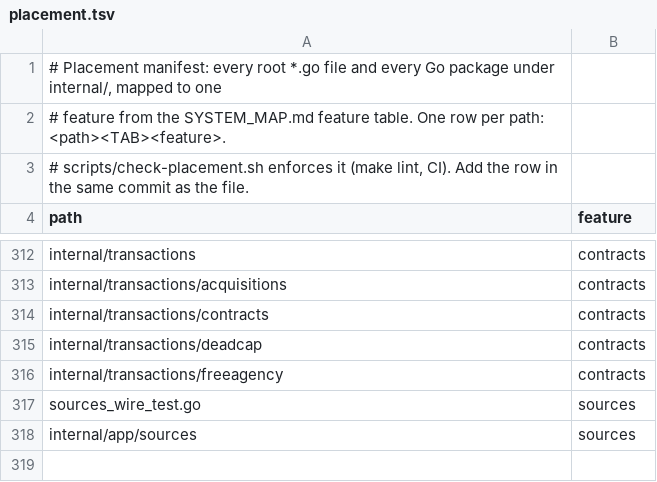
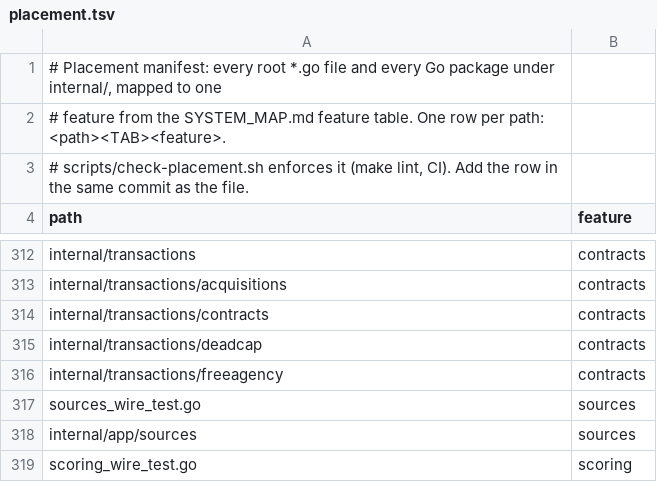
Before and after one commit to secureprospective/TheWarRoom, a TSV file: docs/architecture/placement.tsv, drawn as a sheet; only a part is shown, gaps mark what is left out.

```diff
--- a/docs/architecture/placement.tsv
+++ b/docs/architecture/placement.tsv
@@ -318 +318,2 @@ sources_wire_test.go	sources
 internal/app/sources	sources
+scoring_wire_test.go	scoring
```
Also changed, not shown: 6 other files.
